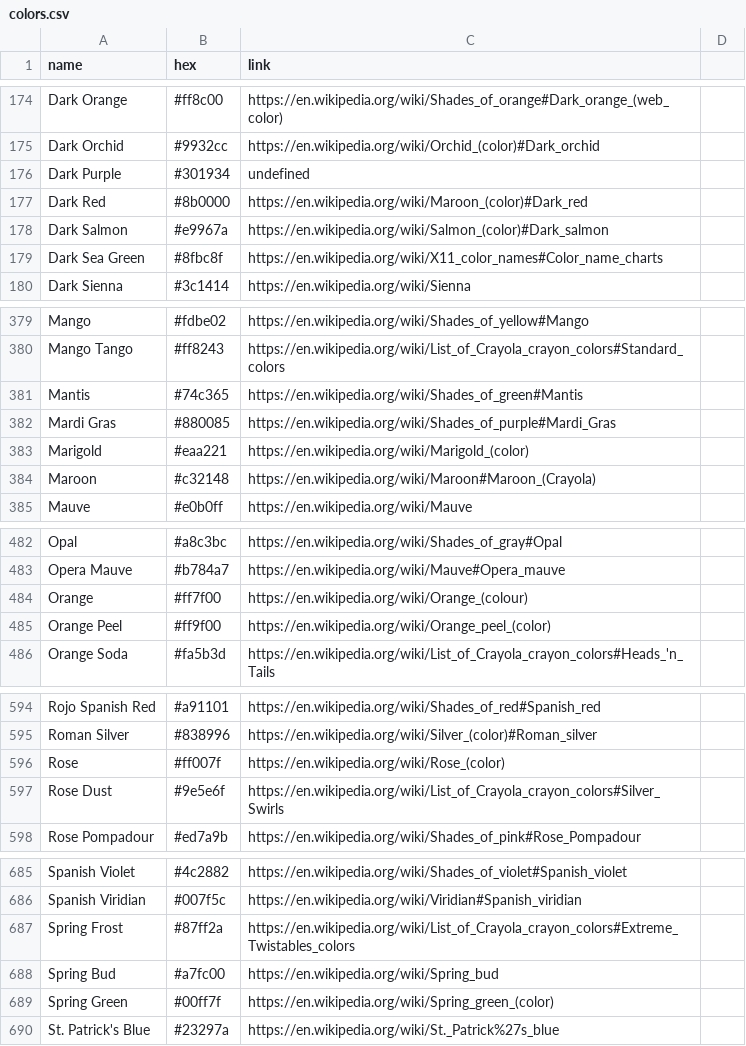
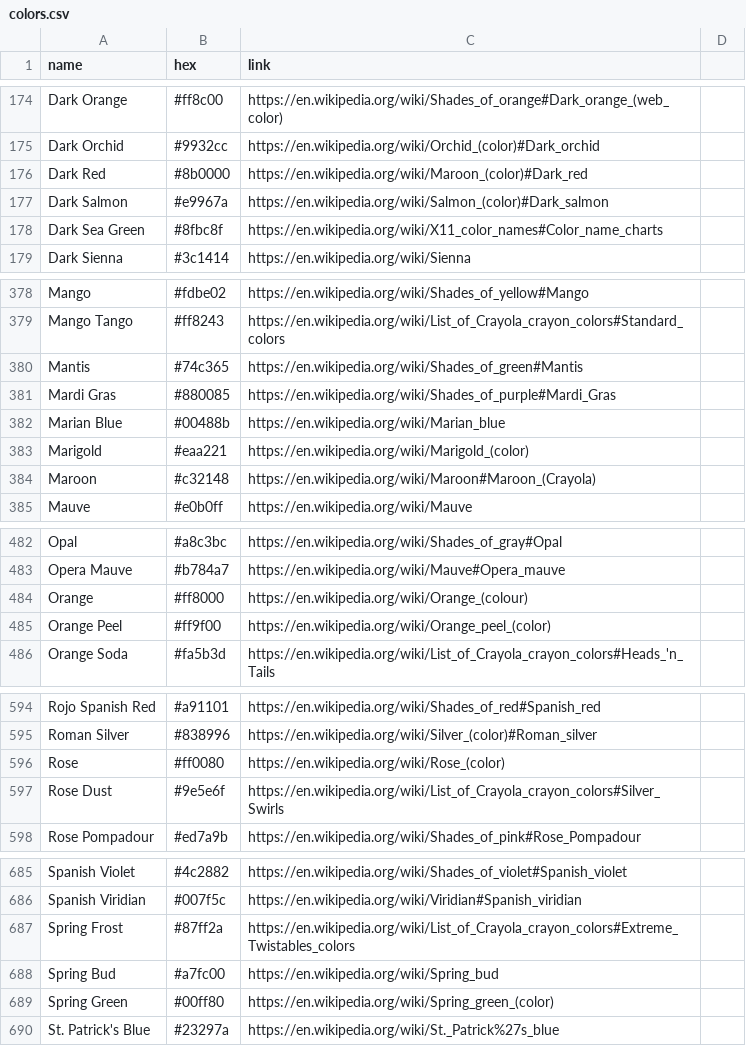
Before and after one commit to meodai/wikipedia-color-names, a CSV file: colors.csv, drawn as a sheet; only a part is shown, gaps mark what is left out; the diff covers the shown part only.

Commit message:
feat(names): pull new names from wikipedia

```diff
--- a/colors.csv
+++ b/colors.csv
@@ -175,3 +175,2 @@ Dark Orange,#ff8c00,https://en.wikipedia.org/wiki/Shades_of_orange#Dark_orange_(
 Dark Orchid,#9932cc,https://en.wikipedia.org/wiki/Orchid_(color)#Dark_orchid
-Dark Purple,#301934,undefined
 Dark Red,#8b0000,https://en.wikipedia.org/wiki/Maroon_(color)#Dark_red
@@ -382,2 +381,3 @@ Mantis,#74c365,https://en.wikipedia.org/wiki/Shades_of_green#Mantis
 Mardi Gras,#880085,https://en.wikipedia.org/wiki/Shades_of_purple#Mardi_Gras
+Marian Blue,#00488b,https://en.wikipedia.org/wiki/Marian_blue
 Marigold,#eaa221,https://en.wikipedia.org/wiki/Marigold_(color)
@@ -483,3 +483,3 @@ Opal,#a8c3bc,https://en.wikipedia.org/wiki/Shades_of_gray#Opal
 Opera Mauve,#b784a7,https://en.wikipedia.org/wiki/Mauve#Opera_mauve
-Orange,#ff7f00,https://en.wikipedia.org/wiki/Orange_(colour)
+Orange,#ff8000,https://en.wikipedia.org/wiki/Orange_(colour)
 Orange Peel,#ff9f00,https://en.wikipedia.org/wiki/Orange_peel_(color)
@@ -595,3 +595,3 @@ Rojo Spanish Red,#a91101,https://en.wikipedia.org/wiki/Shades_of_red#Spanish_red
 Roman Silver,#838996,https://en.wikipedia.org/wiki/Silver_(color)#Roman_silver
-Rose,#ff007f,https://en.wikipedia.org/wiki/Rose_(color)
+Rose,#ff0080,https://en.wikipedia.org/wiki/Rose_(color)
 Rose Dust,#9e5e6f,https://en.wikipedia.org/wiki/List_of_Crayola_crayon_colors#Silver_Swirls
@@ -688,3 +688,3 @@ Spring Frost,#87ff2a,https://en.wikipedia.org/wiki/List_of_Crayola_crayon_colors
 Spring Bud,#a7fc00,https://en.wikipedia.org/wiki/Spring_bud
-Spring Green,#00ff7f,https://en.wikipedia.org/wiki/Spring_green_(color)
+Spring Green,#00ff80,https://en.wikipedia.org/wiki/Spring_green_(color)
 St. Patrick's Blue,#23297a,https://en.wikipedia.org/wiki/St._Patrick%27s_blue
```
Also changed, not shown: 6 added rows, 1 removed row and 1 edited cell elsewhere in this file, 5 other files.
